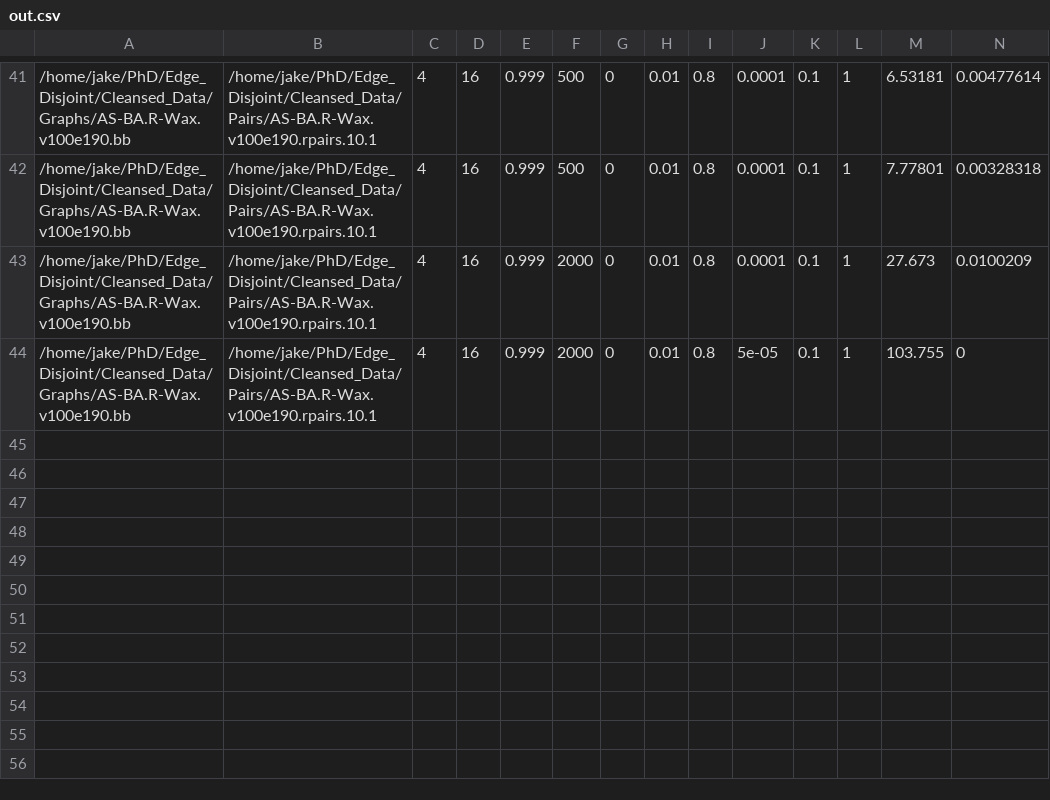
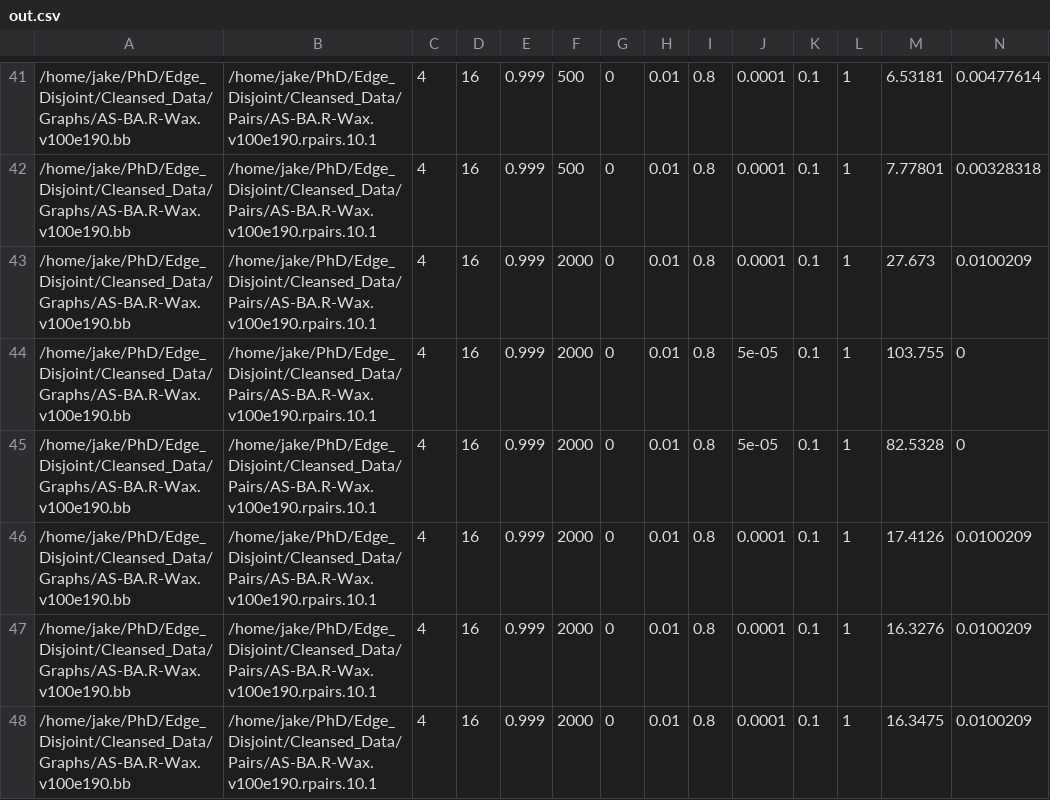
Before and after one commit to Jake-Weiner/edge_disjoint, a CSV file: out.csv, drawn as a sheet; only a part is shown, gaps mark what is left out; rows hold the shown columns only; the diff names each change by its address in the sheet, - before the commit and + after, or states it on an @@ line.

```diff
--- a/out.csv
+++ b/out.csv
+row 45: /home/jake/PhD/Edge_Disjoint/Cleansed_Data/Graphs/AS-BA.R-Wax.v100e190.bb | /home/jake/PhD/Edge_Disjoint/Cleansed_Data/Pairs/AS-BA.R-Wax.v100e190.rpairs.10.1 | 4 | 16 | 0.999 | 2000 | 0 | 0.01 | 0.8 | 5e-05 | 0.1 | 1 | 82.5328 | 0
+row 46: /home/jake/PhD/Edge_Disjoint/Cleansed_Data/Graphs/AS-BA.R-Wax.v100e190.bb | /home/jake/PhD/Edge_Disjoint/Cleansed_Data/Pairs/AS-BA.R-Wax.v100e190.rpairs.10.1 | 4 | 16 | 0.999 | 2000 | 0 | 0.01 | 0.8 | 0.0001 | 0.1 | 1 | 17.4126 | 0.0100209
+row 47: /home/jake/PhD/Edge_Disjoint/Cleansed_Data/Graphs/AS-BA.R-Wax.v100e190.bb | /home/jake/PhD/Edge_Disjoint/Cleansed_Data/Pairs/AS-BA.R-Wax.v100e190.rpairs.10.1 | 4 | 16 | 0.999 | 2000 | 0 | 0.01 | 0.8 | 0.0001 | 0.1 | 1 | 16.3276 | 0.0100209
+row 48: /home/jake/PhD/Edge_Disjoint/Cleansed_Data/Graphs/AS-BA.R-Wax.v100e190.bb | /home/jake/PhD/Edge_Disjoint/Cleansed_Data/Pairs/AS-BA.R-Wax.v100e190.rpairs.10.1 | 4 | 16 | 0.999 | 2000 | 0 | 0.01 | 0.8 | 0.0001 | 0.1 | 1 | 16.3475 | 0.0100209
```
Also changed, not shown: 14 other files.
